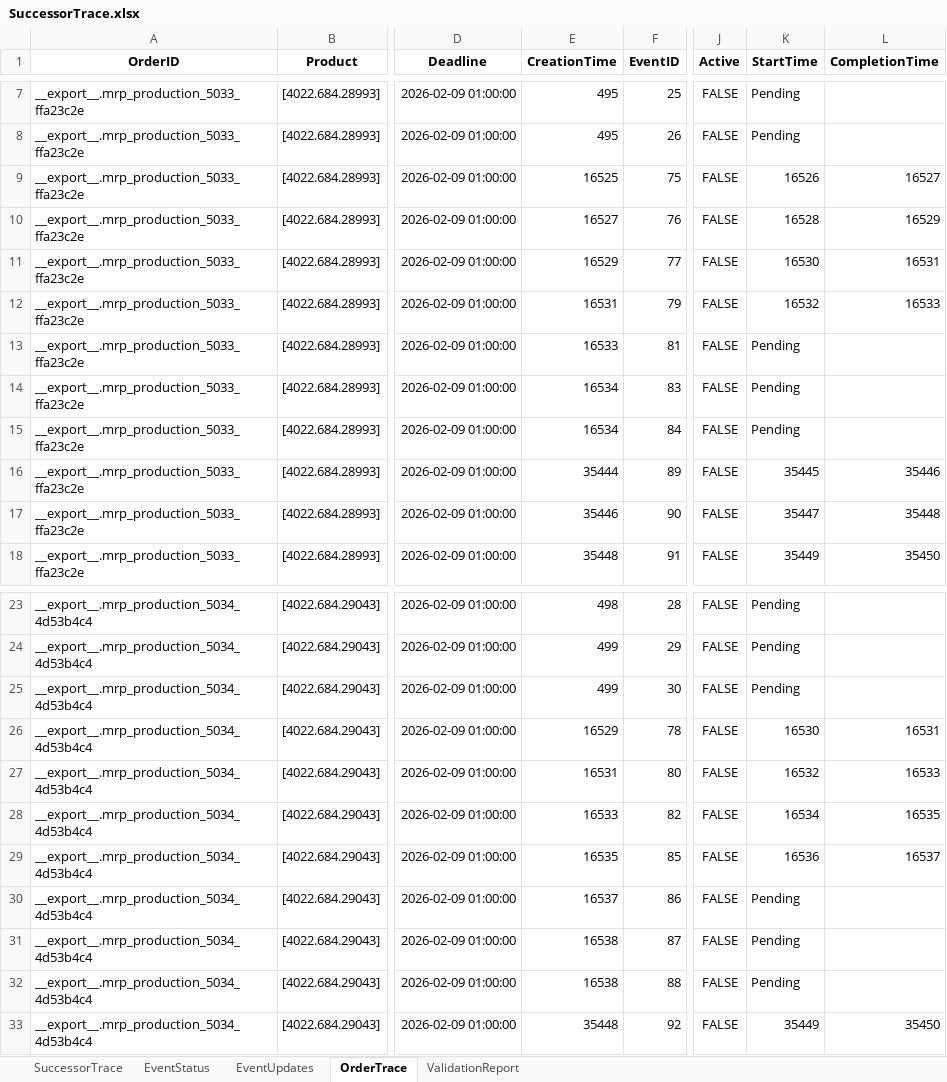
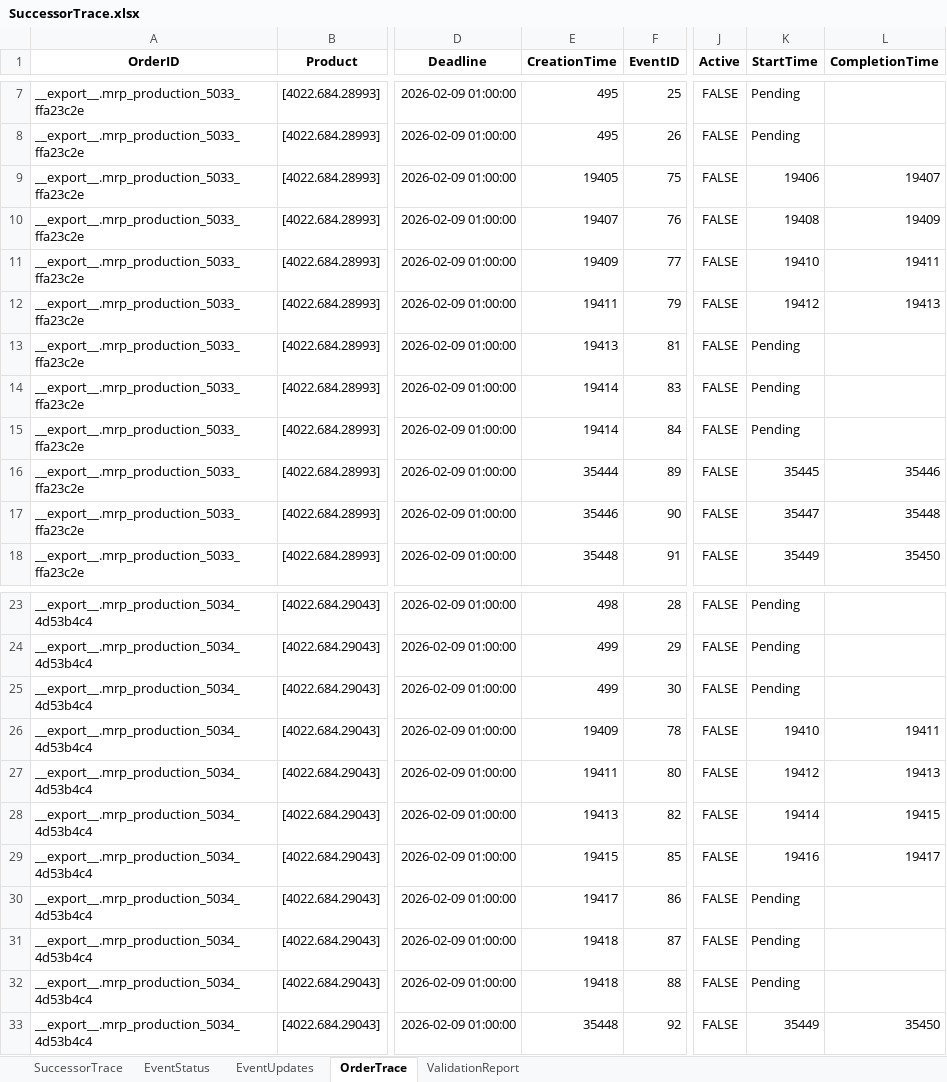
Before and after one commit to muratfirat78/ProductionPlanning, an Excel workbook: SuccessorTrace.xlsx, sheet OrderTrace, drawn as a sheet; only a part is shown, gaps mark what is left out; values as stored, in another font and other column widths than the file's, no borders; the diff names each change by its address in the sheet, - before the commit and + after, or states it on an @@ line.

```diff
--- a/SuccessorTrace.xlsx (sheet OrderTrace)
+++ b/SuccessorTrace.xlsx (sheet OrderTrace)
-E9 (CreationTime): 16525
+E9 (CreationTime): 19405
-K9 (StartTime): 16526
+K9 (StartTime): 19406
-L9 (CompletionTime): 16527
+L9 (CompletionTime): 19407
-E10 (CreationTime): 16527
+E10 (CreationTime): 19407
-K10 (StartTime): 16528
+K10 (StartTime): 19408
-L10 (CompletionTime): 16529
+L10 (CompletionTime): 19409
-E11 (CreationTime): 16529
+E11 (CreationTime): 19409
-K11 (StartTime): 16530
+K11 (StartTime): 19410
-L11 (CompletionTime): 16531
+L11 (CompletionTime): 19411
-E12 (CreationTime): 16531
+E12 (CreationTime): 19411
-K12 (StartTime): 16532
+K12 (StartTime): 19412
-L12 (CompletionTime): 16533
+L12 (CompletionTime): 19413
-E13 (CreationTime): 16533
+E13 (CreationTime): 19413
-E14:E15 (CreationTime): 16534
+E14:E15 (CreationTime): 19414
-E26 (CreationTime): 16529
+E26 (CreationTime): 19409
-K26 (StartTime): 16530
+K26 (StartTime): 19410
-L26 (CompletionTime): 16531
+L26 (CompletionTime): 19411
-E27 (CreationTime): 16531
+E27 (CreationTime): 19411
-K27 (StartTime): 16532
+K27 (StartTime): 19412
-L27 (CompletionTime): 16533
+L27 (CompletionTime): 19413
-E28 (CreationTime): 16533
+E28 (CreationTime): 19413
-K28 (StartTime): 16534
+K28 (StartTime): 19414
-L28 (CompletionTime): 16535
+L28 (CompletionTime): 19415
-E29 (CreationTime): 16535
+E29 (CreationTime): 19415
-K29 (StartTime): 16536
+K29 (StartTime): 19416
-L29 (CompletionTime): 16537
+L29 (CompletionTime): 19417
-E30 (CreationTime): 16537
+E30 (CreationTime): 19417
-E31:E32 (CreationTime): 16538
+E31:E32 (CreationTime): 19418
```
Also changed, not shown: sheet EventUpdates, sheet EventStatus, sheet SuccessorTrace, 6 other files.
